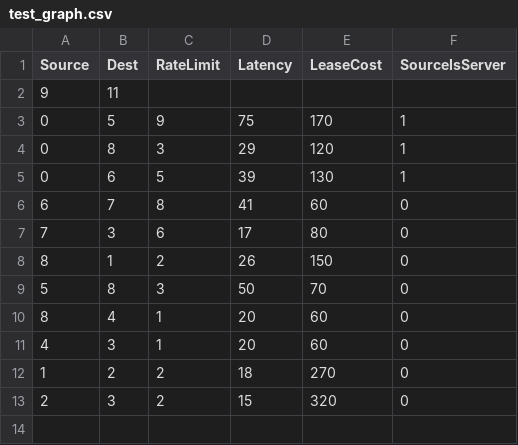
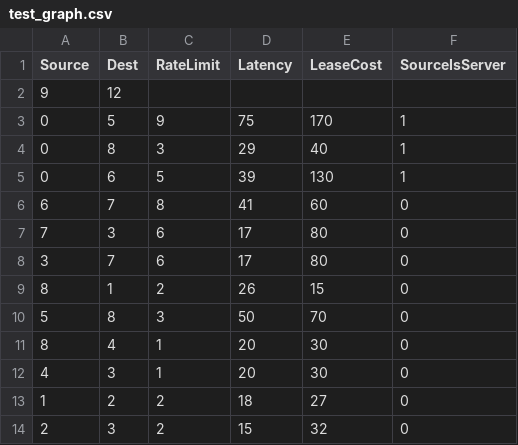
Before and after one commit to Tarrin376/hft-network-optimisation, a CSV file: data_files/test_graph.csv, drawn as a sheet.

Commit message:
Resolved the problem with the MILP solver not supporting cyclic graphs. It was to do with the Objective Function taking isolated subgraphs and maximising profit. I have reformulated the Objective Function entirely in this commit to instead apply 'costs' so that there is no reason to take additional edges. This also resolves the issue of the GA and Brute Force algorithms from taking the 'scenic' route as profit was previously computed per edge, not in total. Our aim is to minimise latency, therefore achieving maximum profits which has now been achieved with this commit.

```diff
--- a/data_files/test_graph.csv
+++ b/data_files/test_graph.csv
@@ -1,5 +1,5 @@
 Source,Dest,RateLimit,Latency,LeaseCost,SourceIsServer
-9,11
+9,12
 0,5,9,75,170,1
-0,8,3,29,120,1
+0,8,3,29,40,1
 0,6,5,39,130,1
@@ -7,7 +7,8 @@ Source,Dest,RateLimit,Latency,LeaseCost,SourceIsServer
 7,3,6,17,80,0
-8,1,2,26,150,0
+3,7,6,17,80,0
+8,1,2,26,15,0
 5,8,3,50,70,0
-8,4,1,20,60,0
-4,3,1,20,60,0
-1,2,2,18,270,0
-2,3,2,15,320,0
+8,4,1,20,30,0
+4,3,1,20,30,0
+1,2,2,18,27,0
+2,3,2,15,32,0
```
Also changed, not shown: 3 other files.
